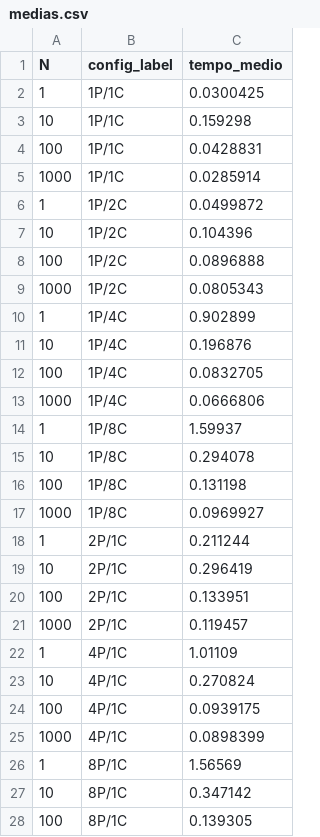
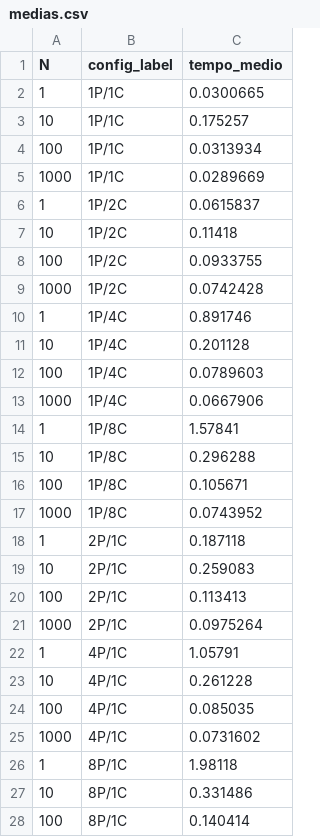
Before and after one commit to airawinner/tp01-sd-producer-consumer, a CSV file: semaphore/dados/medias.csv, drawn as a sheet; only a part is shown; the diff covers the shown part only.

```diff
--- a/semaphore/dados/medias.csv
+++ b/semaphore/dados/medias.csv
@@ -1,28 +1,28 @@
 N,config_label,tempo_medio
-1,1P/1C,0.0300425
-10,1P/1C,0.159298
-100,1P/1C,0.0428831
-1000,1P/1C,0.0285914
-1,1P/2C,0.0499872
-10,1P/2C,0.104396
-100,1P/2C,0.0896888
-1000,1P/2C,0.0805343
-1,1P/4C,0.902899
-10,1P/4C,0.196876
-100,1P/4C,0.0832705
-1000,1P/4C,0.0666806
-1,1P/8C,1.59937
-10,1P/8C,0.294078
-100,1P/8C,0.131198
-1000,1P/8C,0.0969927
-1,2P/1C,0.211244
-10,2P/1C,0.296419
-100,2P/1C,0.133951
-1000,2P/1C,0.119457
-1,4P/1C,1.01109
-10,4P/1C,0.270824
-100,4P/1C,0.0939175
-1000,4P/1C,0.0898399
-1,8P/1C,1.56569
-10,8P/1C,0.347142
-100,8P/1C,0.139305
+1,1P/1C,0.0300665
+10,1P/1C,0.175257
+100,1P/1C,0.0313934
+1000,1P/1C,0.0289669
+1,1P/2C,0.0615837
+10,1P/2C,0.11418
+100,1P/2C,0.0933755
+1000,1P/2C,0.0742428
+1,1P/4C,0.891746
+10,1P/4C,0.201128
+100,1P/4C,0.0789603
+1000,1P/4C,0.0667906
+1,1P/8C,1.57841
+10,1P/8C,0.296288
+100,1P/8C,0.105671
+1000,1P/8C,0.0743952
+1,2P/1C,0.187118
+10,2P/1C,0.259083
+100,2P/1C,0.113413
+1000,2P/1C,0.0975264
+1,4P/1C,1.05791
+10,4P/1C,0.261228
+100,4P/1C,0.085035
+1000,4P/1C,0.0731602
+1,8P/1C,1.98118
+10,8P/1C,0.331486
+100,8P/1C,0.140414
```
Also changed, not shown: 1 edited cell elsewhere in this file, 59 other files.
